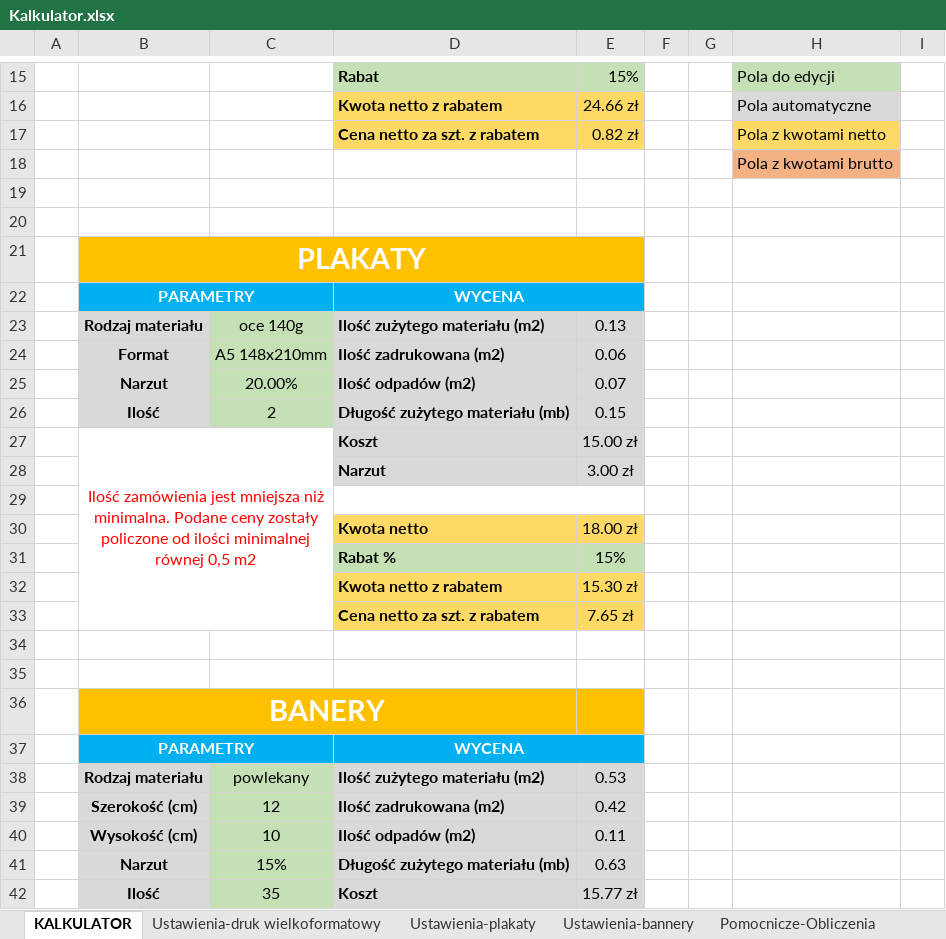
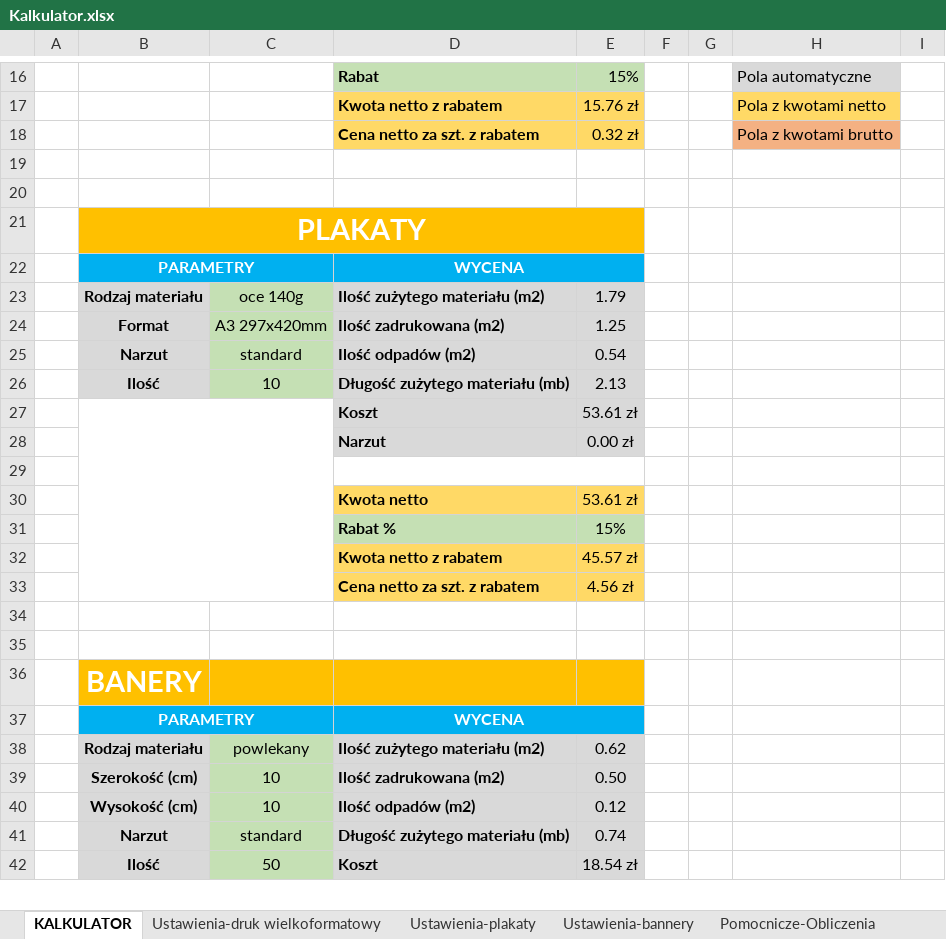
Before and after one commit to Bachu90/kalkulatorExcel, an Excel workbook: Kalkulator.xlsx, sheet KALKULATOR, drawn as a sheet; only a part is shown, gaps mark what is left out; values as stored, in another font and other column widths than the file's, no borders; conditional formats not drawn; removed rows and columns are numbered as before the commit, all else as after; the diff covers the shown part only; the diff names each change by its address in the sheet, - before the commit and + after, or states it on an @@ line.

```diff
--- a/Kalkulator.xlsx (sheet KALKULATOR)
+++ b/Kalkulator.xlsx (sheet KALKULATOR)
-H16: Pola do edycji
+H16: Pola automatyczne
-H16 fill: #C5E0B4
+H16 fill: #D9D9D9
-E17: 24.66 zł
+E17: 15.76 zł
-H17: Pola automatyczne
+H17: Pola z kwotami netto
-H17 fill: #D9D9D9
+H17 fill: #FFD966
-E18: 0.82 zł
+E18: 0.32 zł
-H18: Pola z kwotami netto
+H18: Pola z kwotami brutto
-H18 fill: #FFD966
+H18 fill: #F4B183
-row 18:  |  |  |  |  |  |  | Pola z kwotami brutto
-E23: 0.13
+E23: 1.79
-C24: A5 148x210mm
+C24: A3 297x420mm
-E24: 0.06
+E24: 1.25
-C25: 20.00%
+C25: standard
-E25: 0.07
+E25: 0.54
-C26: 2
+C26: 10
-E26: 0.15
+E26: 2.13
-row 27:  | Ilość zamówienia jest mniejsza niż minimalna. Podane ceny zostały policzone od ilości minimalnej równej 0,5 m2 |  | Koszt | 15.00 zł
+row 27:  |  |  | Koszt | 53.61 zł
-E28: 3.00 zł
+E28: 0.00 zł
-E30: 18.00 zł
+E30: 53.61 zł
-E32: 15.30 zł
+E32: 45.57 zł
-E33: 7.65 zł
+E33: 4.56 zł
-B36:D36 merged
-E38: 0.53
+E38: 0.62
-C39: 12
+C39: 10
-E39: 0.42
+E39: 0.50
-E40: 0.11
+E40: 0.12
-C41: 15%
+C41: standard
-E41: 0.63
+E41: 0.74
-C42: 35
+C42: 50
-E42: 15.77 zł
+E42: 18.54 zł
```
Also changed, not shown: 4 added rows, 3 removed rows, 23 edited cells, cell formats and merged cells elsewhere in this sheet, sheet Pomocnicze-Obliczenia, sheet Ustawienia-druk wielkoformatowy, sheet Ustawienia-bannery, sheet Ustawienia-plakaty, sheet Komunikaty, formulas that keep their value, 1 other file.
